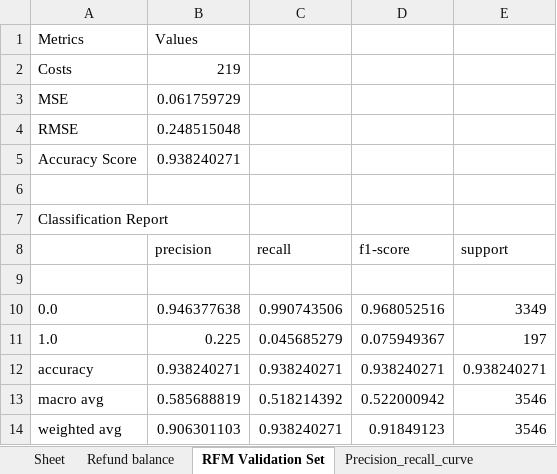
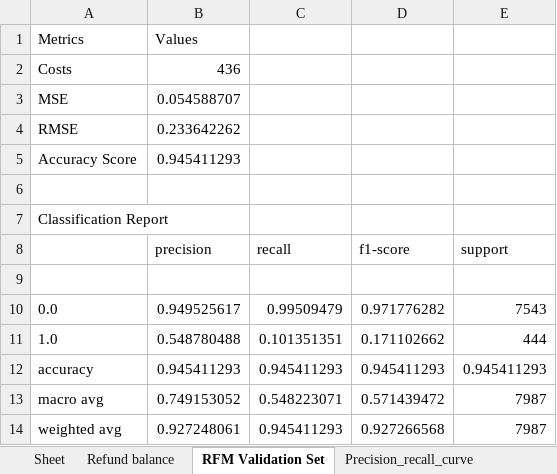
Before and after one commit to sandervaneck/Dynamic-Pricing-Flight-Insurance, an Excel workbook: RandomForest.xlsx, sheet RFM Validation Set, drawn as a sheet; values as stored, in another font and other column widths than the file's, no borders; the diff names each change by its address in the sheet, - before the commit and + after, or states it on an @@ line.

```diff
--- a/RandomForest.xlsx (sheet RFM Validation Set)
+++ b/RandomForest.xlsx (sheet RFM Validation Set)
-B2 (precision): 219
+B2 (precision): 436
-B3 (precision): 0.061759729
+B3 (precision): 0.054588707
-B4 (precision): 0.248515048
+B4 (precision): 0.233642262
-B5 (precision): 0.938240271
+B5 (precision): 0.945411293
-B10 (precision): 0.946377638
+B10 (precision): 0.949525617
-C10 (recall): 0.990743506
+C10 (recall): 0.99509479
-D10 (f1-score): 0.968052516
+D10 (f1-score): 0.971776282
-E10 (support): 3349
+E10 (support): 7543
-B11 (precision): 0.225
+B11 (precision): 0.548780488
-C11 (recall): 0.045685279
+C11 (recall): 0.101351351
-D11 (f1-score): 0.075949367
+D11 (f1-score): 0.171102662
-E11 (support): 197
+E11 (support): 444
-B12 (precision): 0.938240271
+B12 (precision): 0.945411293
-C12 (recall): 0.938240271
+C12 (recall): 0.945411293
-D12 (f1-score): 0.938240271
+D12 (f1-score): 0.945411293
-E12 (support): 0.938240271
+E12 (support): 0.945411293
-B13 (precision): 0.585688819
+B13 (precision): 0.749153052
-C13 (recall): 0.518214392
+C13 (recall): 0.548223071
-D13 (f1-score): 0.522000942
+D13 (f1-score): 0.571439472
-E13:E14 (support): 3546
+E13:E14 (support): 7987
-B14 (precision): 0.906301103
+B14 (precision): 0.927248061
-C14 (recall): 0.938240271
+C14 (recall): 0.945411293
-D14 (f1-score): 0.91849123
+D14 (f1-score): 0.927266568
```
Also changed, not shown: sheet Optimized Characteristics, charts or pictures, Result.xlsx, 31 other files.
